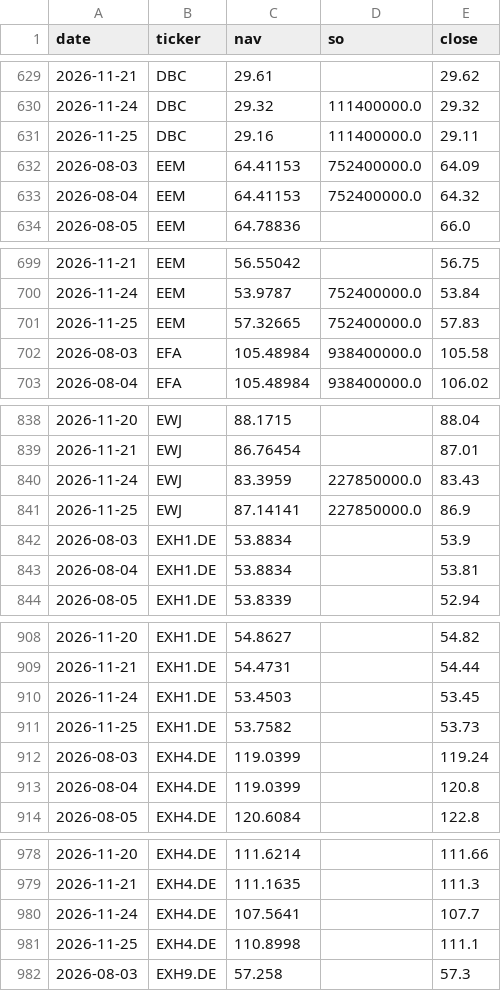
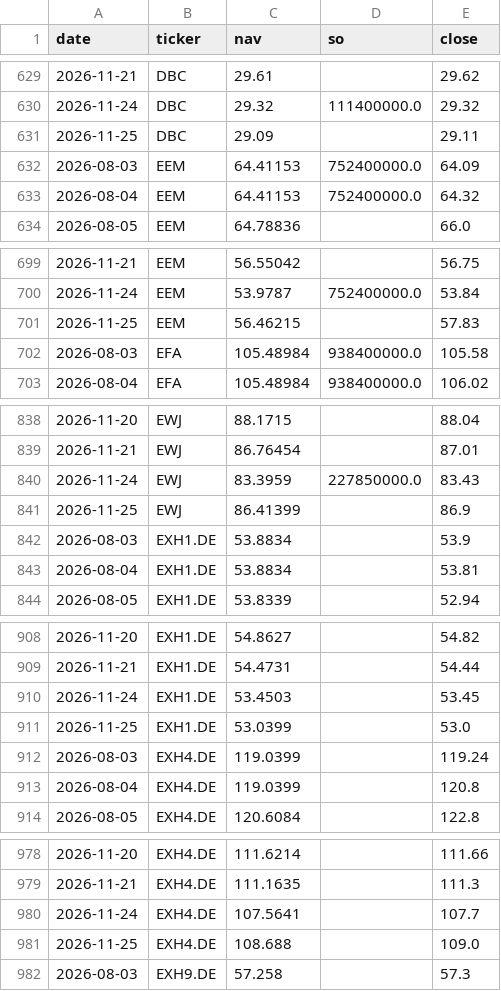
Before and after one commit to phuazz/breadth-thrust-etf, a CSV file: data/scanner_snapshots.csv, drawn as a sheet; only a part is shown, gaps mark what is left out; the diff covers the shown part only.

```diff
--- a/data/scanner_snapshots.csv
+++ b/data/scanner_snapshots.csv
@@ -630,3 +630,3 @@ date,ticker,nav,so,close
 2026-11-24,DBC,29.32,111400000.0,29.32
-2026-11-25,DBC,29.16,111400000.0,29.11
+2026-11-25,DBC,29.09,,29.11
 2026-08-03,EEM,64.41153,752400000.0,64.09
@@ -700,3 +700,3 @@ date,ticker,nav,so,close
 2026-11-24,EEM,53.9787,752400000.0,53.84
-2026-11-25,EEM,57.32665,752400000.0,57.83
+2026-11-25,EEM,56.46215,,57.83
 2026-08-03,EFA,105.48984,938400000.0,105.58
@@ -840,3 +840,3 @@ date,ticker,nav,so,close
 2026-11-24,EWJ,83.3959,227850000.0,83.43
-2026-11-25,EWJ,87.14141,227850000.0,86.9
+2026-11-25,EWJ,86.41399,,86.9
 2026-08-03,EXH1.DE,53.8834,,53.9
@@ -910,3 +910,3 @@ date,ticker,nav,so,close
 2026-11-24,EXH1.DE,53.4503,,53.45
-2026-11-25,EXH1.DE,53.7582,,53.73
+2026-11-25,EXH1.DE,53.0399,,53.0
 2026-08-03,EXH4.DE,119.0399,,119.24
@@ -980,3 +980,3 @@ date,ticker,nav,so,close
 2026-11-24,EXH4.DE,107.5641,,107.7
-2026-11-25,EXH4.DE,110.8998,,111.1
+2026-11-25,EXH4.DE,108.688,,109.0
 2026-08-03,EXH9.DE,57.258,,57.3
```
Also changed, not shown: 59 edited cells elsewhere in this file, 3 other files.
